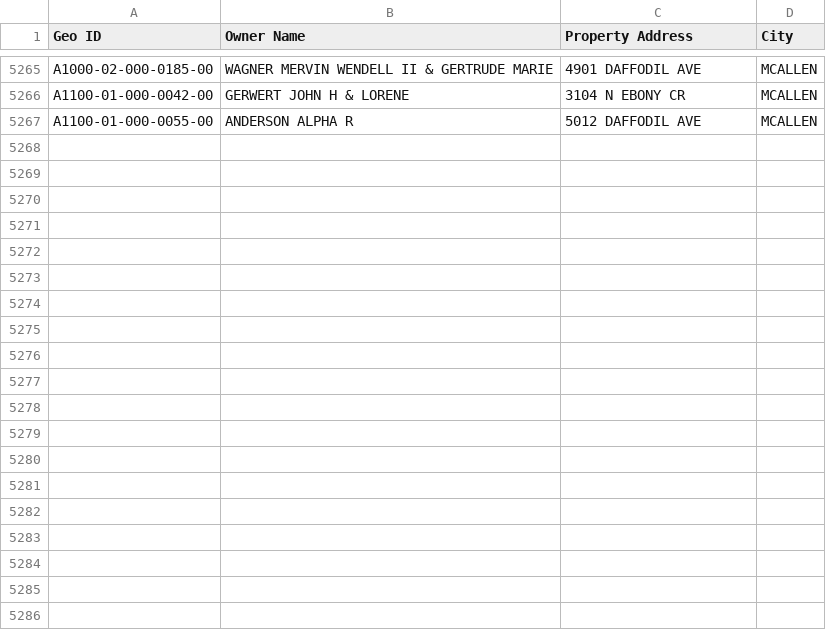
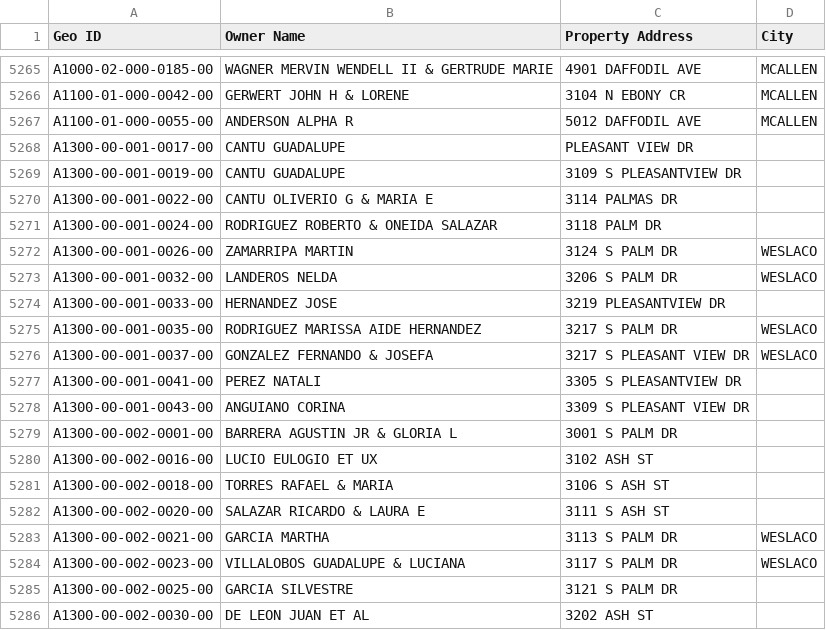
Before and after one commit to martinherrerajr33-source/hidalgo-tax-watch, a CSV file: input/geo_ids.csv, drawn as a sheet; only a part is shown, gaps mark what is left out; the diff covers the shown part only; the diff names each change by its address in the sheet, - before the commit and + after, or states it on an @@ line.

```diff
--- a/input/geo_ids.csv
+++ b/input/geo_ids.csv
+row 5268: A1300-00-001-0017-00 | CANTU GUADALUPE | PLEASANT VIEW DR
+row 5269: A1300-00-001-0019-00 | CANTU GUADALUPE | 3109 S PLEASANTVIEW DR
+row 5270: A1300-00-001-0022-00 | CANTU OLIVERIO G & MARIA E | 3114 PALMAS DR
+row 5271: A1300-00-001-0024-00 | RODRIGUEZ ROBERTO & ONEIDA SALAZAR | 3118 PALM DR
+row 5272: A1300-00-001-0026-00 | ZAMARRIPA MARTIN | 3124 S PALM DR | WESLACO
+row 5273: A1300-00-001-0032-00 | LANDEROS NELDA | 3206 S PALM DR | WESLACO
+row 5274: A1300-00-001-0033-00 | HERNANDEZ JOSE | 3219 PLEASANTVIEW DR
+row 5275: A1300-00-001-0035-00 | RODRIGUEZ MARISSA AIDE HERNANDEZ | 3217 S PALM DR | WESLACO
+row 5276: A1300-00-001-0037-00 | GONZALEZ FERNANDO & JOSEFA | 3217 S PLEASANT VIEW DR | WESLACO
+row 5277: A1300-00-001-0041-00 | PEREZ NATALI | 3305 S PLEASANTVIEW DR
+row 5278: A1300-00-001-0043-00 | ANGUIANO CORINA | 3309 S PLEASANT VIEW DR
+row 5279: A1300-00-002-0001-00 | BARRERA AGUSTIN JR & GLORIA L | 3001 S PALM DR
+row 5280: A1300-00-002-0016-00 | LUCIO EULOGIO ET UX | 3102 ASH ST
+row 5281: A1300-00-002-0018-00 | TORRES RAFAEL & MARIA | 3106 S ASH ST
+row 5282: A1300-00-002-0020-00 | SALAZAR RICARDO & LAURA E | 3111 S ASH ST
+row 5283: A1300-00-002-0021-00 | GARCIA MARTHA | 3113 S PALM DR | WESLACO
+row 5284: A1300-00-002-0023-00 | VILLALOBOS GUADALUPE & LUCIANA | 3117 S PALM DR | WESLACO
+row 5285: A1300-00-002-0025-00 | GARCIA SILVESTRE | 3121 S PALM DR
+row 5286: A1300-00-002-0030-00 | DE LEON JUAN ET AL | 3202 ASH ST
```
Also changed, not shown: 21 added rows elsewhere in this file, 1 other file.
